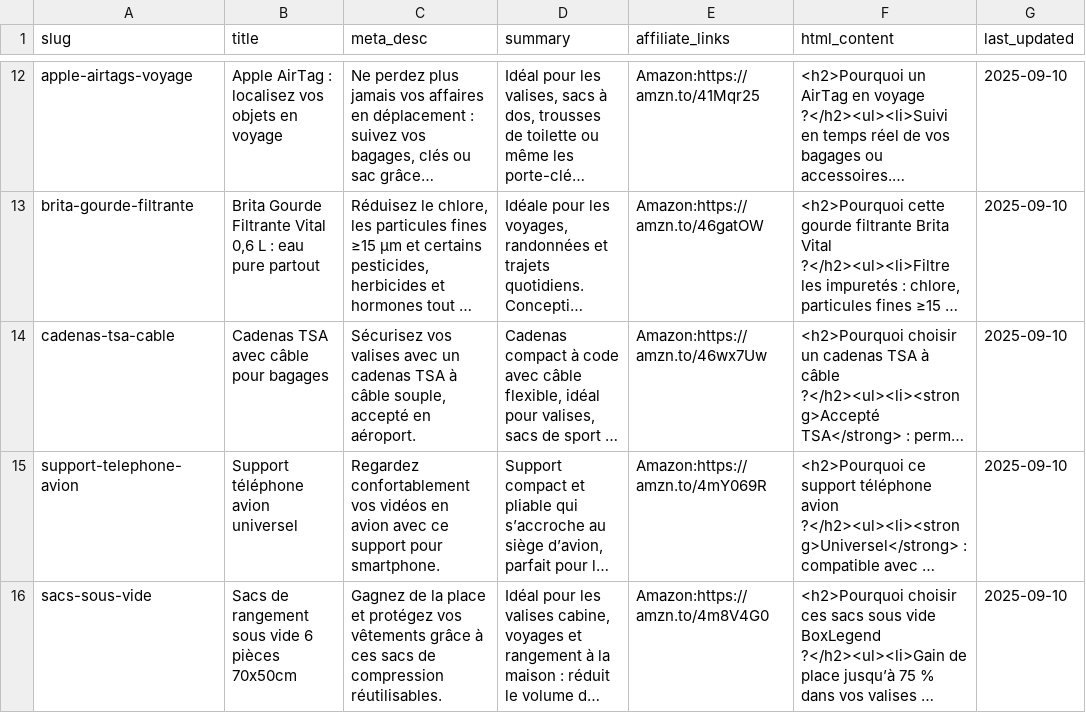
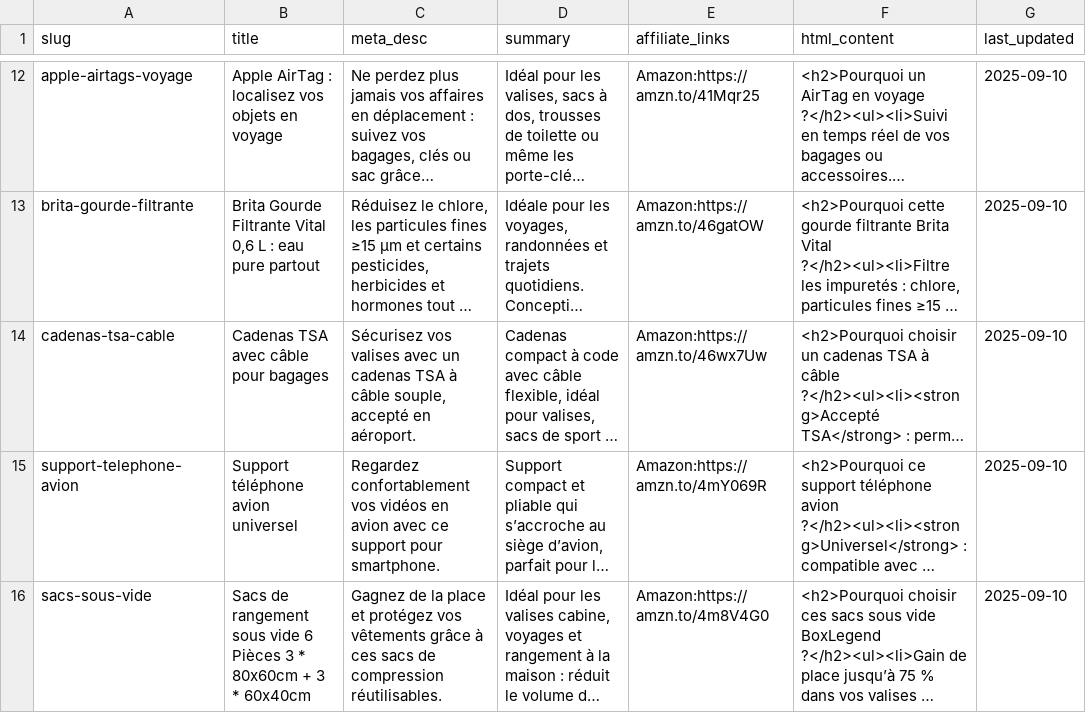
Before and after one commit to francois-cf/guidefacile, a CSV file: data/articles.csv, drawn as a sheet; only a part is shown, gaps mark what is left out; long unchanged cells end in …; the diff names each change by its address in the sheet, - before the commit and + after, or states it on an @@ line.

Commit message:
Update articles.csv

```diff
--- a/data/articles.csv
+++ b/data/articles.csv
-B16 (title): …vide 6 pièces 70x50cm
+B16 (title): …vide 6 Pièces 3 * 80x60cm + 3 * 60x40cm
```
